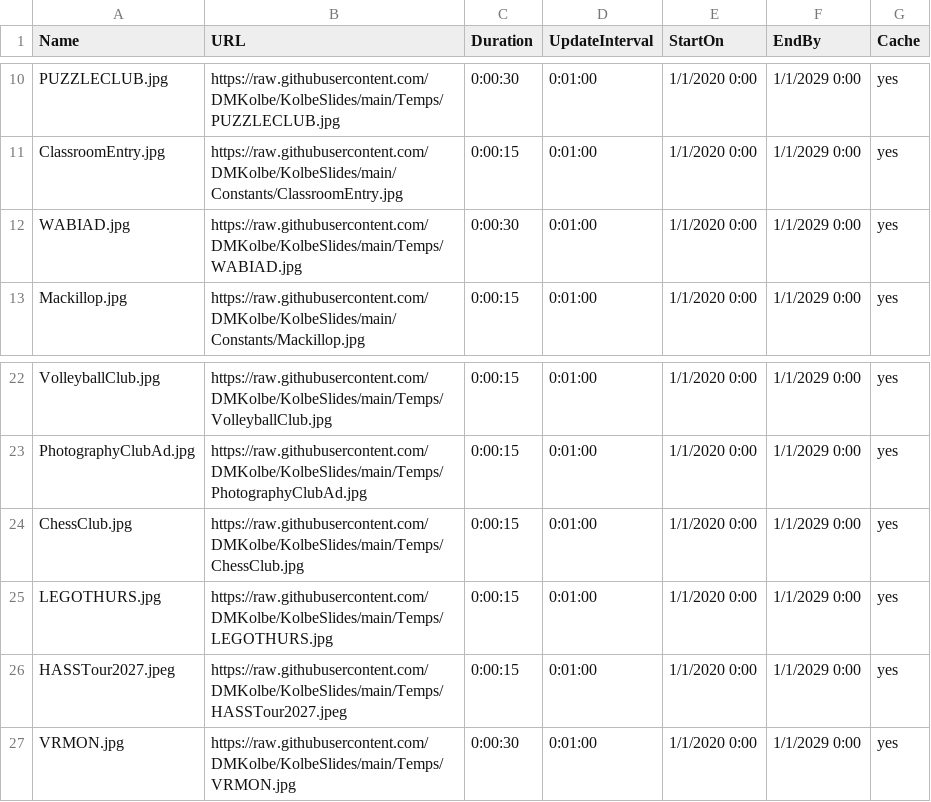
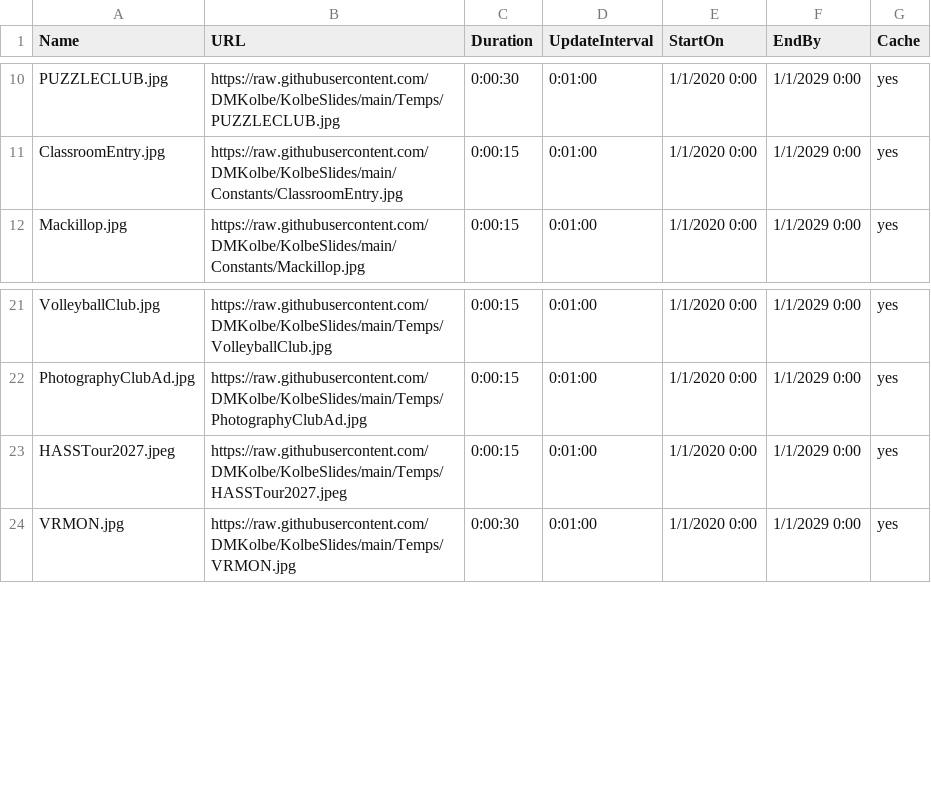
Before and after one commit to DMKolbe/KolbeSlides, a CSV file: Slides.csv, drawn as a sheet; only a part is shown, gaps mark what is left out; the diff names each change by its address in the sheet, - before the commit and + after, or states it on an @@ line.

Commit message:
Update Slides.csv

```diff
--- a/Slides.csv
+++ b/Slides.csv
-row 12: WABIAD.jpg | https://raw.githubusercontent.com/DMKolbe/KolbeSlides/main/Temps/WABIAD.jpg | 0:00:30 | 0:01:00 | 1/1/2020 0:00 | 1/1/2029 0:00 | yes
-row 24: ChessClub.jpg | https://raw.githubusercontent.com/DMKolbe/KolbeSlides/main/Temps/ChessClub.jpg | 0:00:15 | 0:01:00 | 1/1/2020 0:00 | 1/1/2029 0:00 | yes
-row 25: LEGOTHURS.jpg | https://raw.githubusercontent.com/DMKolbe/KolbeSlides/main/Temps/LEGOTHURS.jpg | 0:00:15 | 0:01:00 | 1/1/2020 0:00 | 1/1/2029 0:00 | yes
```
